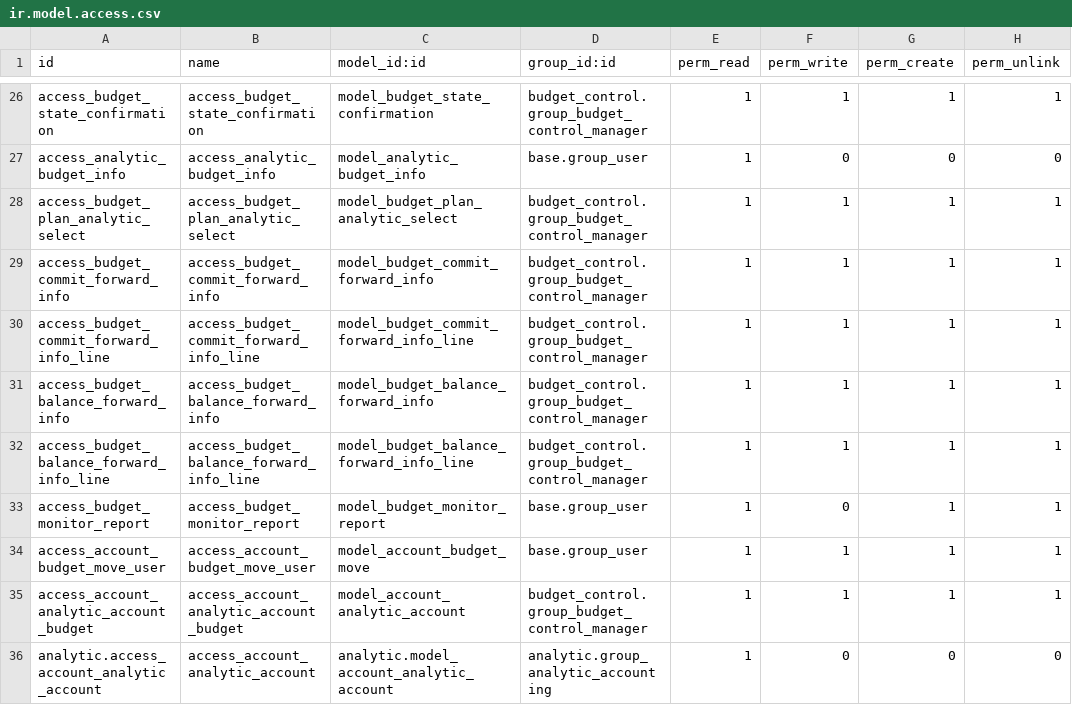
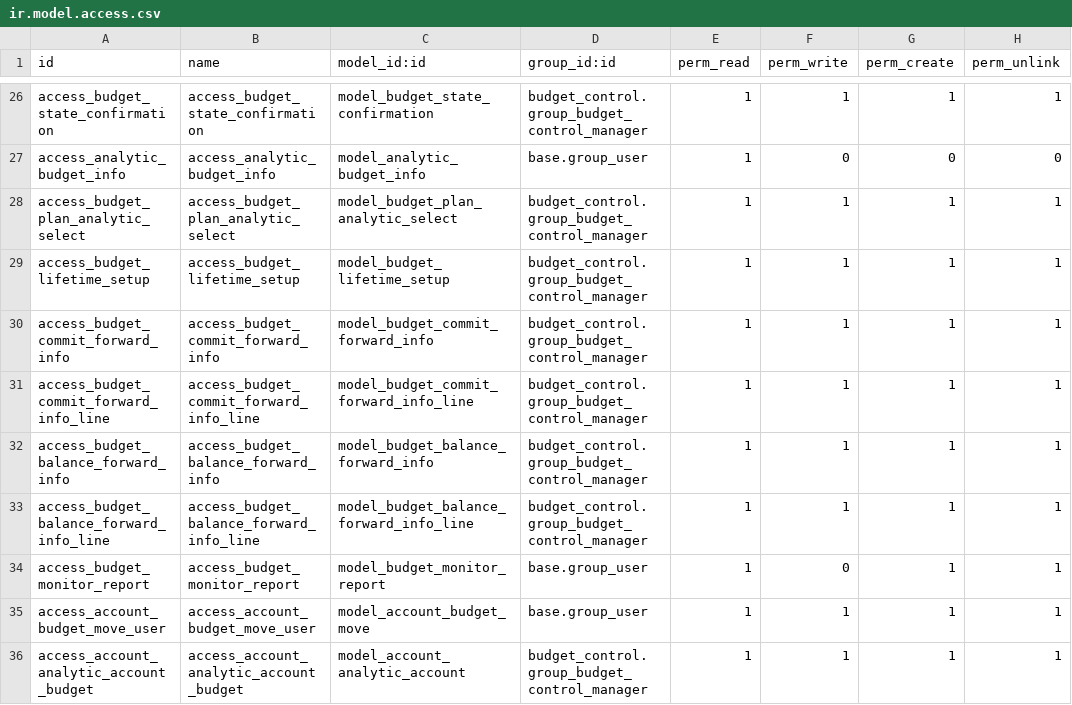
Before and after one commit to ecosoft-odoo/budgeting, a CSV file: budget_control/security/ir.model.access.csv, drawn as a sheet; only a part is shown, gaps mark what is left out; the shorter side is filled out with more unchanged rows; the diff names each change by its address in the sheet, - before the commit and + after, or states it on an @@ line.

Commit message:
[IMP] budget_control: support lifetime budgets

```diff
--- a/budget_control/security/ir.model.access.csv
+++ b/budget_control/security/ir.model.access.csv
+row 29: access_budget_lifetime_setup | access_budget_lifetime_setup | model_budget_lifetime_setup | budget_control.group_budget_control_manager | 1 | 1 | 1 | 1
```
Also changed, not shown: 21 other files.
